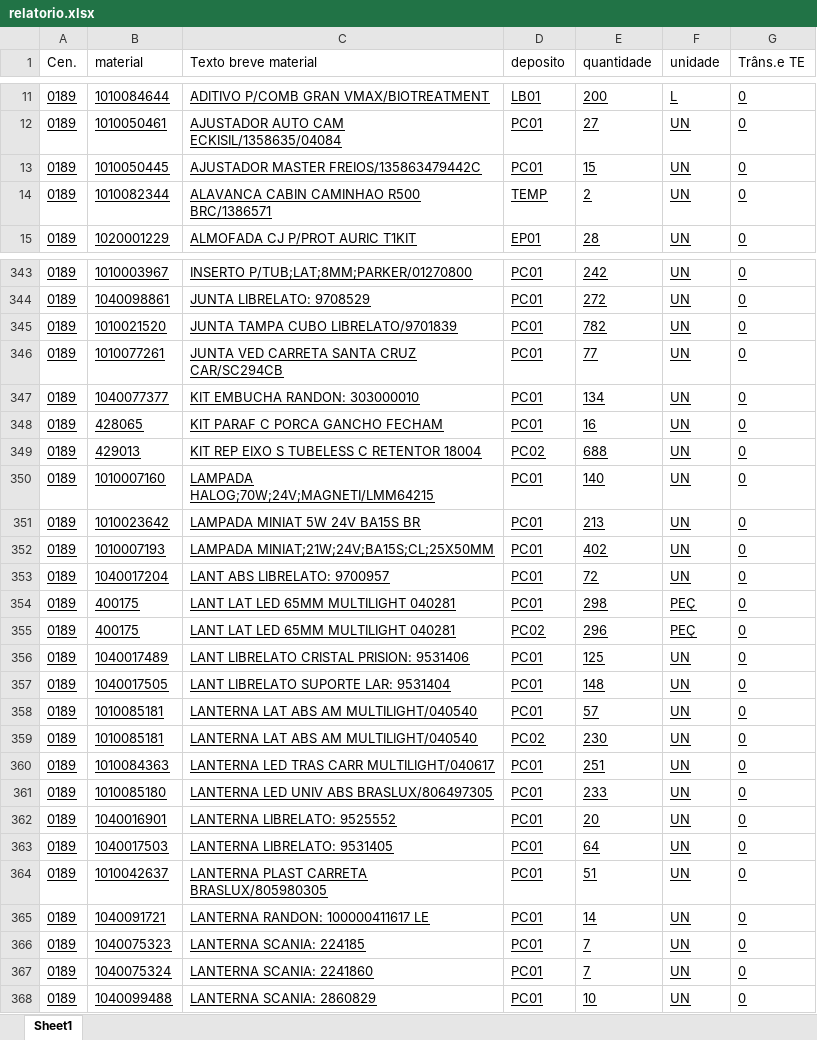
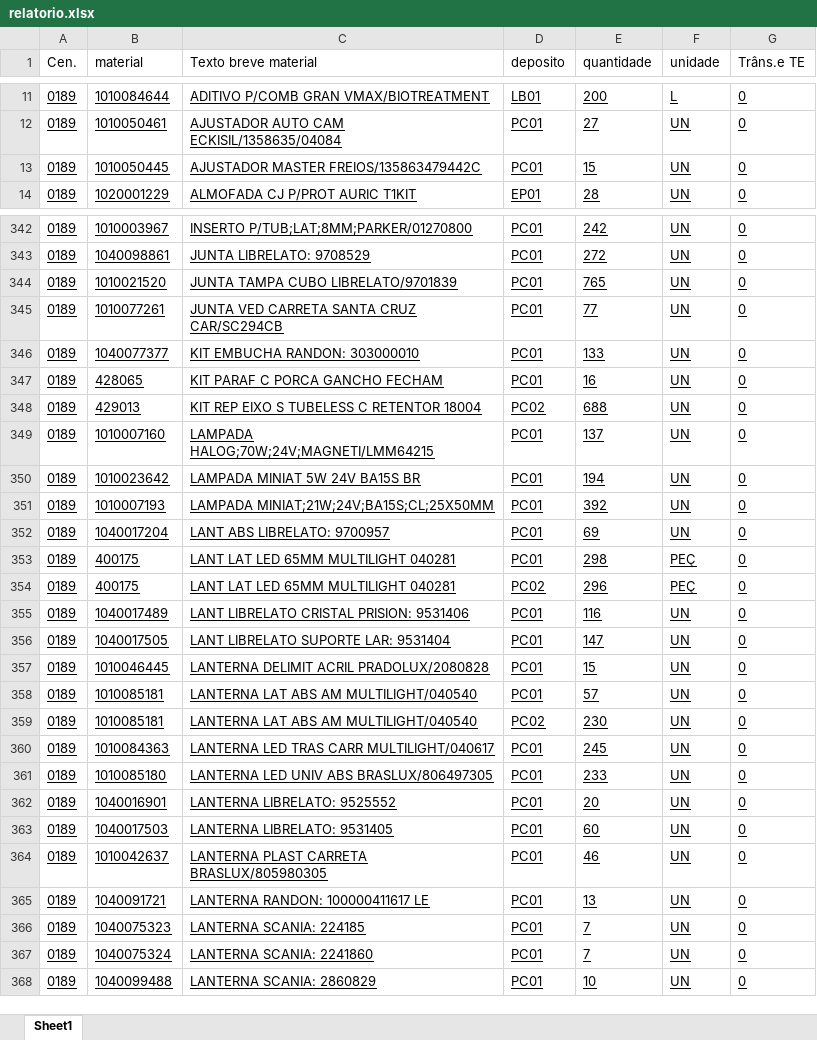
Before and after one commit to hiagogabrielga/catalogoPecasPCM, an Excel workbook: dados-catalago-pcm-interno/relatorio.xlsx, sheet Sheet1, drawn as a sheet; only a part is shown, gaps mark what is left out; values as stored, in another font and other column widths than the file's, no borders; removed rows and columns are numbered as before the commit, all else as after; the diff covers the shown part only; the diff names each change by its address in the sheet, - before the commit and + after, or states it on an @@ line.

```diff
--- a/dados-catalago-pcm-interno/relatorio.xlsx (sheet Sheet1)
+++ b/dados-catalago-pcm-interno/relatorio.xlsx (sheet Sheet1)
-row 14: 0189 | 1010082344 | ALAVANCA CABIN CAMINHAO R500 BRC/1386571 | TEMP | 2 | UN | 0
-E344 (quantidade): 782
+E344 (quantidade): 765
-E346 (quantidade): 134
+E346 (quantidade): 133
-E349 (quantidade): 140
+E349 (quantidade): 137
-E350 (quantidade): 213
+E350 (quantidade): 194
-E351 (quantidade): 402
+E351 (quantidade): 392
-E352 (quantidade): 72
+E352 (quantidade): 69
-E355 (quantidade): 125
+E355 (quantidade): 116
-E356 (quantidade): 148
+E356 (quantidade): 147
+row 357: 0189 | 1010046445 | LANTERNA DELIMIT ACRIL PRADOLUX/2080828 | PC01 | 15 | UN | 0
-E360 (quantidade): 251
+E360 (quantidade): 245
-E363 (quantidade): 64
+E363 (quantidade): 60
-E364 (quantidade): 51
+E364 (quantidade): 46
-E365 (quantidade): 14
+E365 (quantidade): 13
```
Also changed, not shown: 4 added rows, 4 removed rows and 114 edited cells elsewhere in this sheet, 1 other file.
